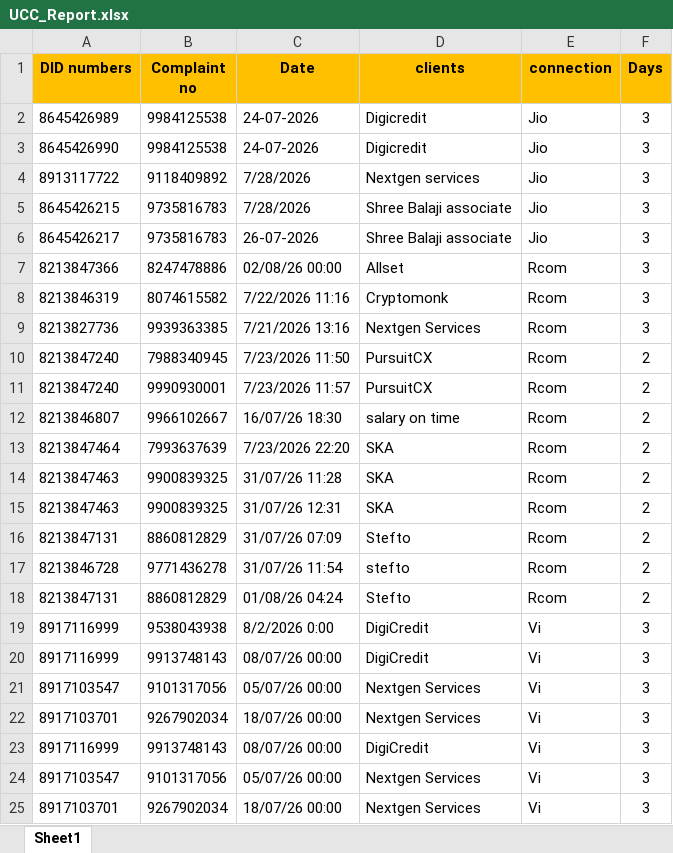
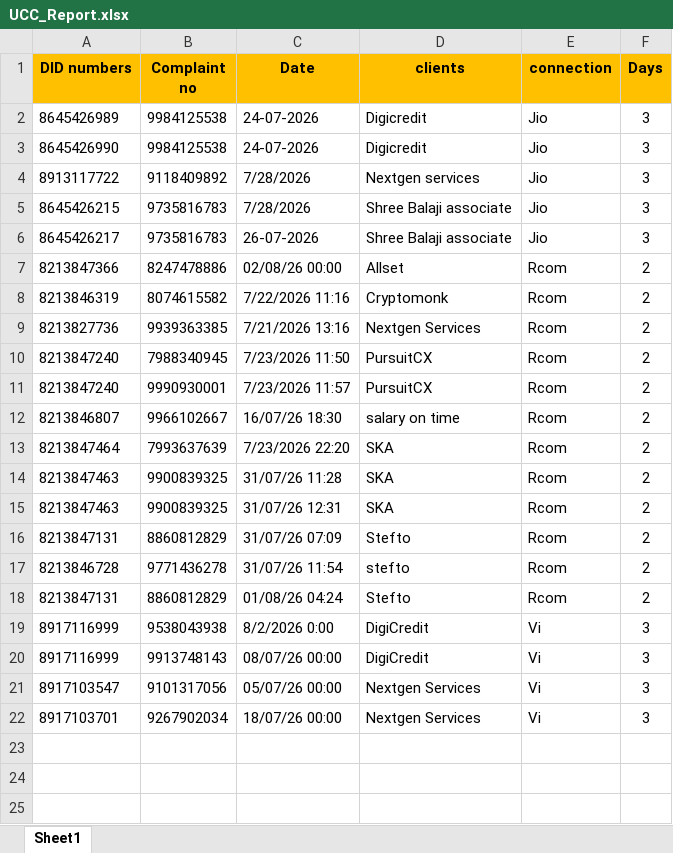
Before and after one commit to DineshT-75/ucc-daily-report, an Excel workbook: UCC_Report.xlsx, sheet Sheet1, drawn as a sheet; values as stored, in another font and other column widths than the file's, no borders; the diff names each change by its address in the sheet, - before the commit and + after, or states it on an @@ line.

Commit message:
Add files via upload

```diff
--- a/UCC_Report.xlsx (sheet Sheet1)
+++ b/UCC_Report.xlsx (sheet Sheet1)
-F7:F9 (Days): 3
+F7:F9 (Days): 2
-row 20: 8917116999 | 9913748143 | 08/07/26 00:00 | DigiCredit | Vi | 3
-row 21: 8917103547 | 9101317056 | 05/07/26 00:00 | Nextgen Services | Vi | 3
-row 22: 8917103701 | 9267902034 | 18/07/26 00:00 | Nextgen Services | Vi | 3
```
